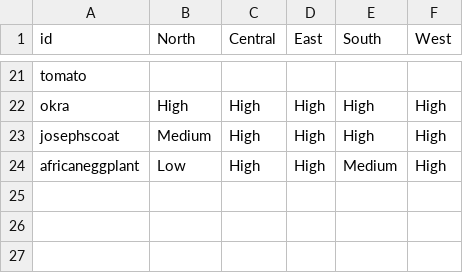
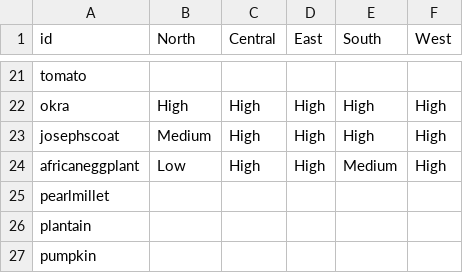
Before and after one commit to earthrise-media/vacs-map, a CSV file: vacs-map-app/public/data/crop-info-regional-potential.csv, drawn as a sheet; only a part is shown, gaps mark what is left out; the diff names each change by its address in the sheet, - before the commit and + after, or states it on an @@ line.

```diff
--- a/vacs-map-app/public/data/crop-info-regional-potential.csv
+++ b/vacs-map-app/public/data/crop-info-regional-potential.csv
+row 25: pearlmillet
+row 26: plantain
+row 27: pumpkin
```
Also changed, not shown: vacs-map-app/public/data/crop-info-biophysical.csv, vacs-map-app/public/data/crop-info-genetic.csv, 37 other files.
